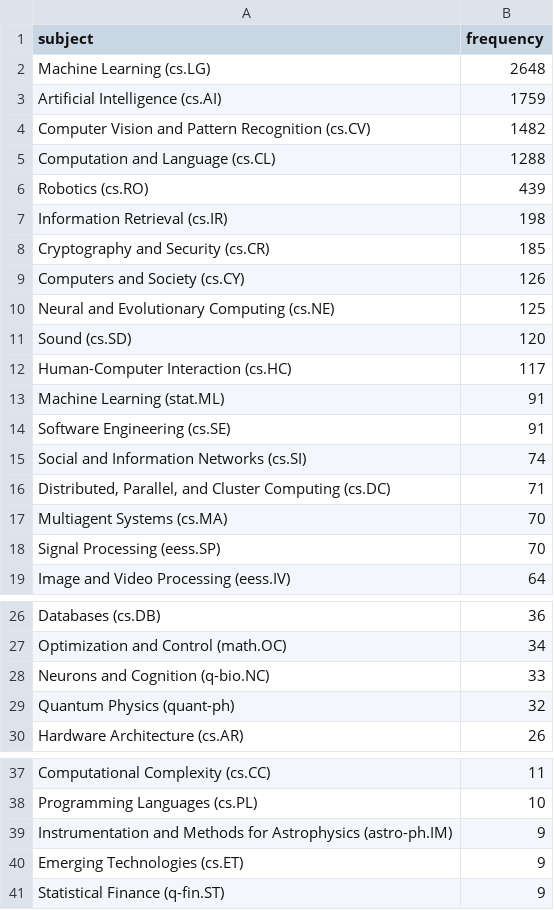
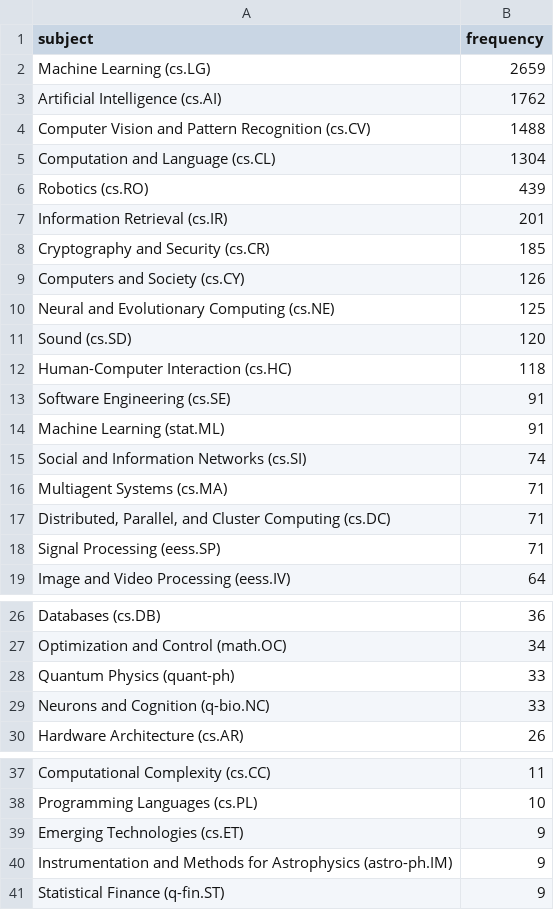
Before and after one commit to ThomasKranz/arxiv_ETL, a CSV file: data/subject_ai.csv, drawn as a sheet; only a part is shown, gaps mark what is left out; the diff covers the shown part only.

Commit message:
data updated

```diff
--- a/data/subject_ai.csv
+++ b/data/subject_ai.csv
@@ -1,8 +1,8 @@
 subject,frequency
-Machine Learning (cs.LG),2648
-Artificial Intelligence (cs.AI),1759
-Computer Vision and Pattern Recognition (cs.CV),1482
-Computation and Language (cs.CL),1288
+Machine Learning (cs.LG),2659
+Artificial Intelligence (cs.AI),1762
+Computer Vision and Pattern Recognition (cs.CV),1488
+Computation and Language (cs.CL),1304
 Robotics (cs.RO),439
-Information Retrieval (cs.IR),198
+Information Retrieval (cs.IR),201
 Cryptography and Security (cs.CR),185
@@ -11,9 +11,9 @@ Neural and Evolutionary Computing (cs.NE),125
 Sound (cs.SD),120
-Human-Computer Interaction (cs.HC),117
+Human-Computer Interaction (cs.HC),118
+Software Engineering (cs.SE),91
 Machine Learning (stat.ML),91
-Software Engineering (cs.SE),91
 Social and Information Networks (cs.SI),74
+Multiagent Systems (cs.MA),71
 "Distributed, Parallel, and Cluster Computing (cs.DC)",71
-Multiagent Systems (cs.MA),70
-Signal Processing (eess.SP),70
+Signal Processing (eess.SP),71
 Image and Video Processing (eess.IV),64
@@ -27,4 +27,4 @@ Databases (cs.DB),36
 Optimization and Control (math.OC),34
+Quantum Physics (quant-ph),33
 Neurons and Cognition (q-bio.NC),33
-Quantum Physics (quant-ph),32
 Hardware Architecture (cs.AR),26
@@ -38,4 +38,4 @@ Computational Complexity (cs.CC),11
 Programming Languages (cs.PL),10
+Emerging Technologies (cs.ET),9
 Instrumentation and Methods for Astrophysics (astro-ph.IM),9
-Emerging Technologies (cs.ET),9
 Statistical Finance (q-fin.ST),9
```
Also changed, not shown: 2 added rows, 1 removed row, 33 moved rows and 1 edited cell elsewhere in this file, 2 other files.
